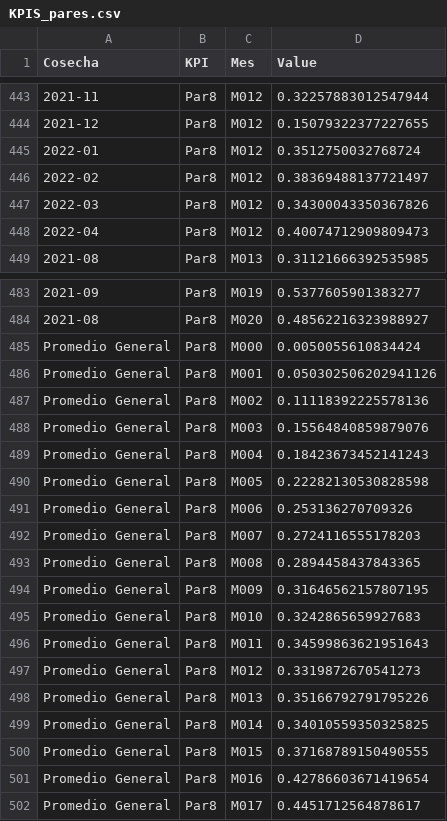
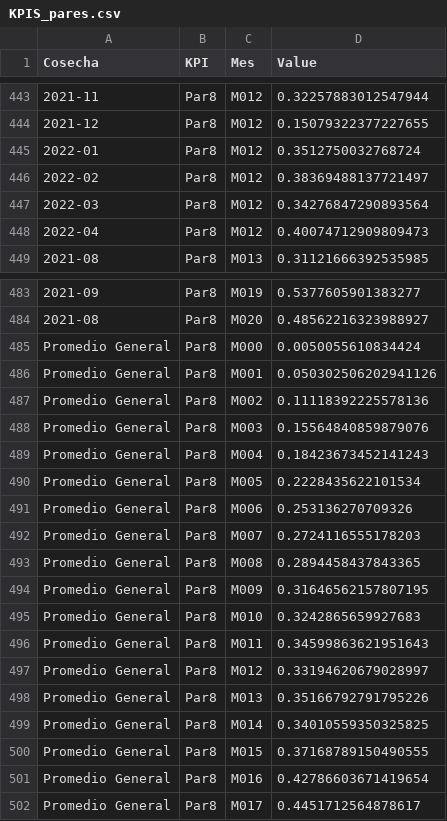
Before and after one commit to ErickdeMauleon/dashboard_streamlit, a CSV file: Data/KPIS_pares.csv, drawn as a sheet; only a part is shown, gaps mark what is left out; the diff covers the shown part only; the diff names each change by its address in the sheet, - before the commit and + after, or states it on an @@ line.

```diff
--- a/Data/KPIS_pares.csv
+++ b/Data/KPIS_pares.csv
-D447 (Value): 0.34300043350367826
+D447 (Value): 0.34276847290893564
-D490 (Value): 0.22282130530828598
+D490 (Value): 0.2228435622101534
-D497 (Value): 0.3319872670541273
+D497 (Value): 0.33194620679028997
```
Also changed, not shown: 5 edited cells elsewhere in this file.
